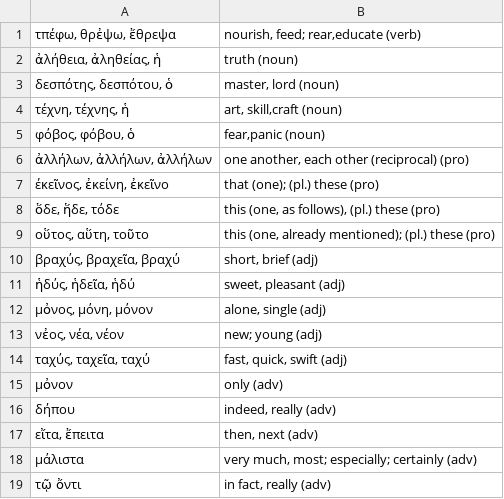
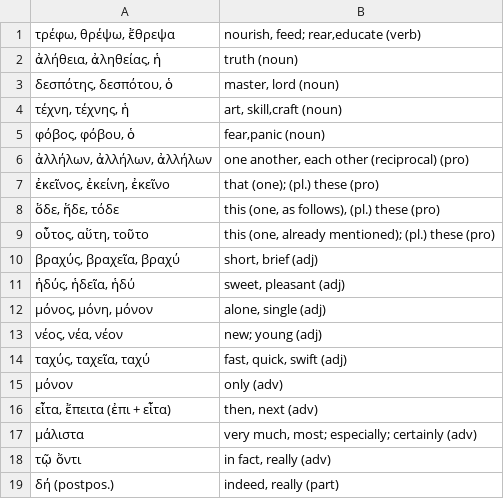
Before and after one commit to willf/shelmerdine-greek, a TSV file: for_quizlet/chapter_14.tsv, drawn as a sheet.

Commit message:
chapter 14

```diff
--- a/for_quizlet/chapter_14.tsv
+++ b/for_quizlet/chapter_14.tsv
@@ -1,2 +1,2 @@
-τπέφω, θρἐψω, ἔθρεψα	nourish, feed; rear,educate (verb)
+τρέφω, θρέψω, ἔθρεψα	nourish, feed; rear,educate (verb)
 ἀλήθεια, ἀληθείας, ἡ	truth (noun)
@@ -6,14 +6,14 @@
 ἀλλήλων, ἀλλήλων, ἀλλήλων	one another, each other (reciprocal) (pro)
-έκεῖνος, ἐκείνη, ἐκεῖνο	that (one); (pl.) these (pro)
+ἐκεῖνος, ἐκείνη, ἐκεῖνο	that (one); (pl.) these (pro)
 ὅδε, ἥδε, τόδε	this (one, as follows), (pl.) these (pro)
-οὕτος, αὕτη, τοῦτο	this (one, already mentioned); (pl.) these (pro)
+οὗτος, αὕτη, τοῦτο	this (one, already mentioned); (pl.) these (pro)
 βραχύς, βραχεῖα, βραχύ	short, brief (adj)
 ἡδύς, ἡδεῖα, ἡδύ	sweet, pleasant (adj)
-μὀνος, μόνη, μόνον	alone, single (adj)
-νἐος, νέα, νέον	new; young (adj)
+μόνος, μόνη, μόνον	alone, single (adj)
+νέος, νέα, νέον	new; young (adj)
 ταχύς, ταχεῖα, ταχύ	fast, quick, swift (adj)
-μὀνον	only (adv)
-δήπου	indeed, really (adv)
-εἴτα, ἔπειτα	then, next (adv)
+μόνον	only (adv)
+εἶτα, ἔπειτα (ἐπι + εἷτα)	then, next (adv)
 μάλιστα	very much, most; especially; certainly (adv)
 τῷ ὄντι	in fact, really (adv)
+δή (postpos.)	indeed, really (part)
```
